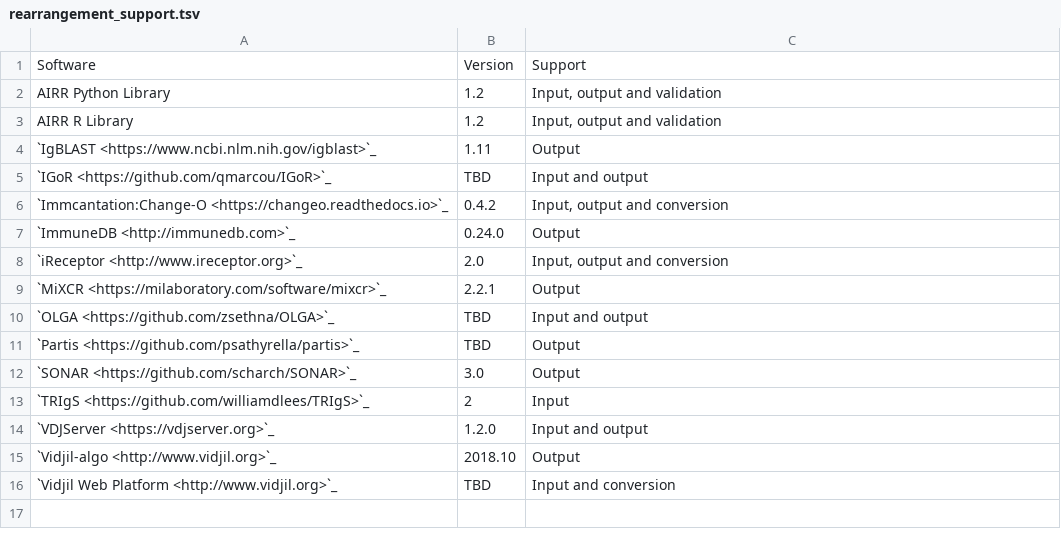
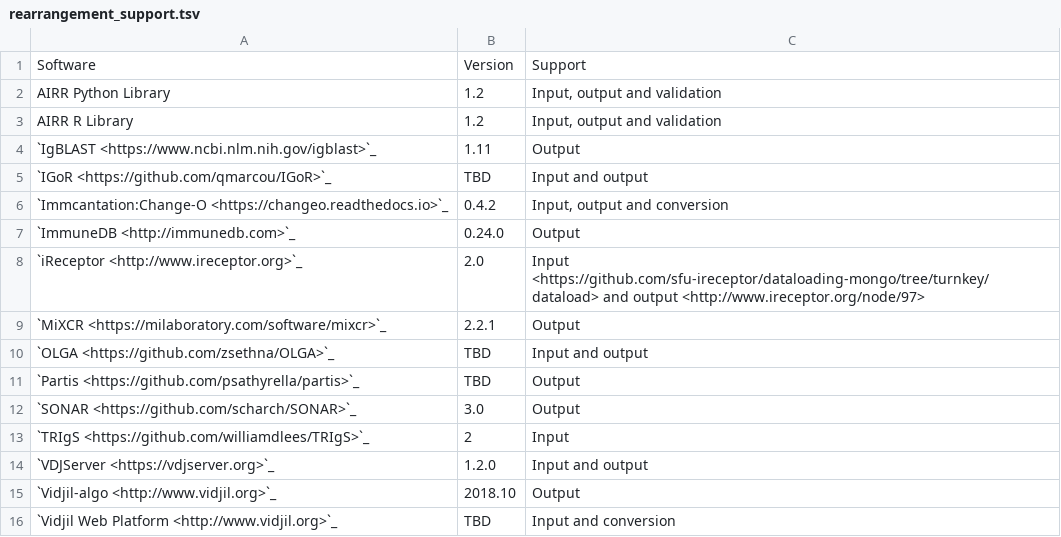
Before and after one commit to airr-community/airr-standards, a TSV file: docs/resources/tables/rearrangement_support.tsv, drawn as a sheet.

Commit message:
Added links to iReceptor documentation for AIRR TSV loading and downloading.

```diff
--- a/docs/resources/tables/rearrangement_support.tsv
+++ b/docs/resources/tables/rearrangement_support.tsv
@@ -7,3 +7,3 @@ AIRR R Library	1.2	Input, output and validation
 `ImmuneDB <http://immunedb.com>`_	0.24.0	Output
-`iReceptor <http://www.ireceptor.org>`_	2.0	Input, output and conversion
+`iReceptor <http://www.ireceptor.org>`_	2.0	Input <https://github.com/sfu-ireceptor/dataloading-mongo/tree/turnkey/dataload> and output <http://www.ireceptor.org/node/97>
 `MiXCR <https://milaboratory.com/software/mixcr>`_	2.2.1	Output
```
